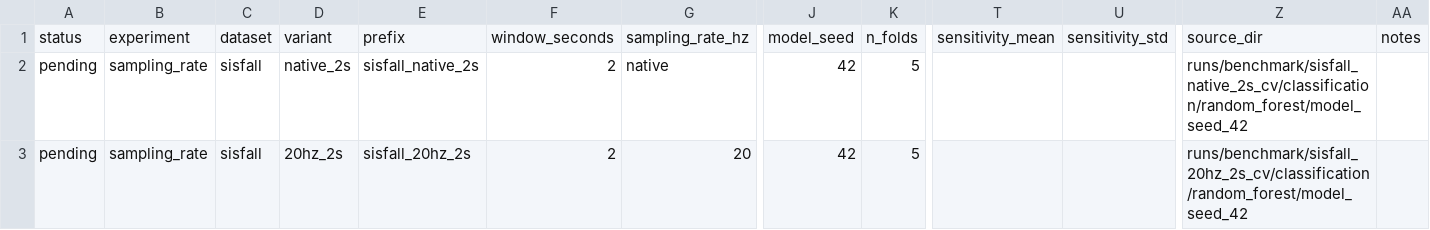
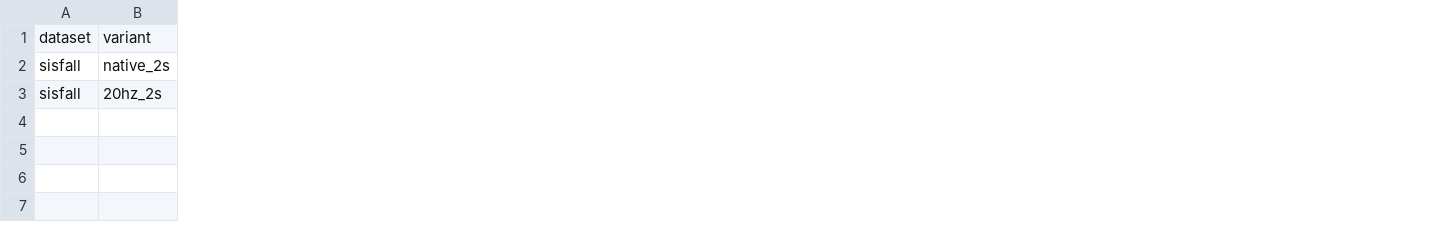
Before and after one commit to minhphan6624/Fall-TSAD, a CSV file: docs/results_trackers/sampling_rate.csv, drawn as a sheet; only a part is shown, gaps mark what is left out; the diff names each change by its address in the sheet, - before the commit and + after, or states it on an @@ line.

```diff
--- a/docs/results_trackers/sampling_rate.csv
+++ b/docs/results_trackers/sampling_rate.csv
-column A, rows 1-3: status | pending | pending
-column B, rows 1-3: experiment | sampling_rate | sampling_rate
-column E, rows 1-3: prefix | sisfall_native_2s | sisfall_20hz_2s
-column F, rows 1-3: window_seconds | 2 | 2
-column G, rows 1-3: sampling_rate_hz | native | 20
-column J, rows 1-3: model_seed | 42 | 42
-column K, rows 1-3: n_folds | 5 | 5
-column T, row 1: sensitivity_mean
-column U, row 1: sensitivity_std
-column Z, rows 1-3: source_dir | runs/benchmark/sisfall_native_2s_cv/classification/random_forest/model_seed_42 | runs/benchmark/sisfall_20hz_2s_cv/classification/random_forest/model_seed_42
-column AA, row 1: notes
```
Also changed, not shown: docs/results_trackers/easy_adl.csv, docs/results_trackers/main_benchmark.csv, 2 other files.
